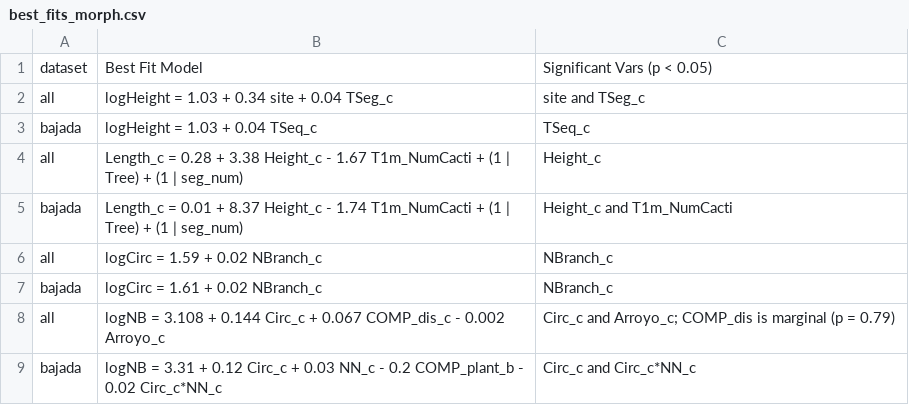
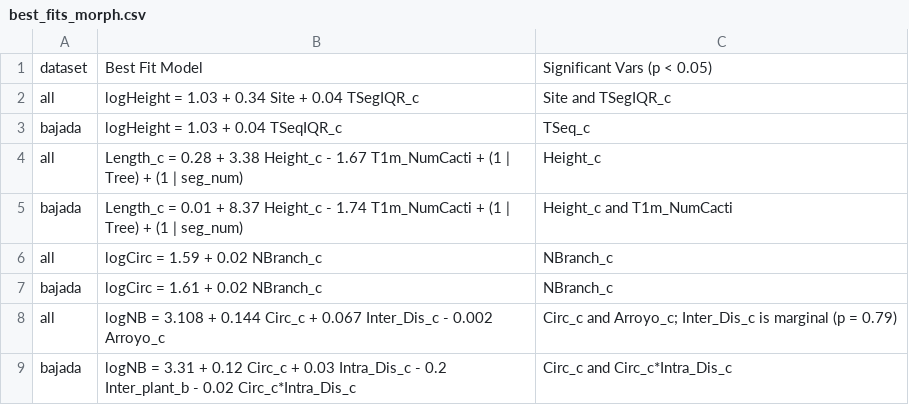
Before and after one commit to avbernat/ocotillo-research, a CSV file: best_fits_morph.csv, drawn as a sheet.

```diff
--- a/best_fits_morph.csv
+++ b/best_fits_morph.csv
@@ -1,4 +1,4 @@
 "dataset","Best Fit Model","Significant Vars (p < 0.05)"
-"all","logHeight = 1.03 + 0.34 site  + 0.04 TSeg_c","site and TSeg_c"
-"bajada","logHeight = 1.03 + 0.04 TSeq_c ","TSeq_c"
+"all","logHeight = 1.03 + 0.34 Site  + 0.04 TSegIQR_c","Site and TSegIQR_c"
+"bajada","logHeight = 1.03 + 0.04 TSeqIQR_c ","TSeq_c"
 "all","Length_c = 0.28 + 3.38 Height_c - 1.67 T1m_NumCacti + (1 | Tree) + (1 | seg_num)","Height_c"
@@ -7,3 +7,3 @@
 "bajada","logCirc = 1.61 + 0.02 NBranch_c ","NBranch_c"
-"all","logNB = 3.108 + 0.144 Circ_c  + 0.067 COMP_dis_c - 0.002 Arroyo_c","Circ_c and Arroyo_c; COMP_dis is marginal (p = 0.79)"
-"bajada","logNB = 3.31 + 0.12 Circ_c  + 0.03 NN_c - 0.2 COMP_plant_b - 0.02 Circ_c*NN_c","Circ_c and Circ_c*NN_c"
+"all","logNB = 3.108 + 0.144 Circ_c  + 0.067 Inter_Dis_c - 0.002 Arroyo_c","Circ_c and Arroyo_c; Inter_Dis_c is marginal (p = 0.79)"
+"bajada","logNB = 3.31 + 0.12 Circ_c  + 0.03 Intra_Dis_c - 0.2 Inter_plant_b - 0.02 Circ_c*Intra_Dis_c","Circ_c and Circ_c*Intra_Dis_c"
```
Also changed, not shown: best_fits_neighbor.csv, data/Groupings.csv, 5 other files.
